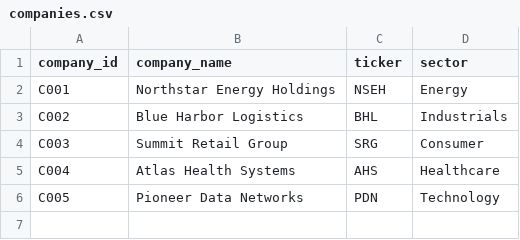
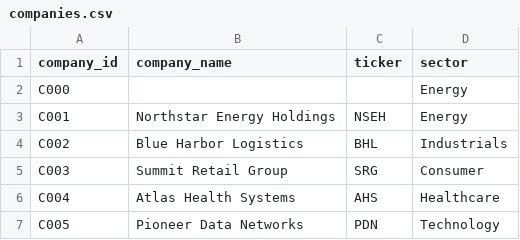
Before and after one commit to ChrisPipitone/Financial-Data-Quality-Analytics-Pipeline, a CSV file: data/raw/companies.csv, drawn as a sheet; the diff names each change by its address in the sheet, - before the commit and + after, or states it on an @@ line.

Commit message:
include invalid data for testing

```diff
--- a/data/raw/companies.csv
+++ b/data/raw/companies.csv
+row 2: C000 |  |  | Energy
```
